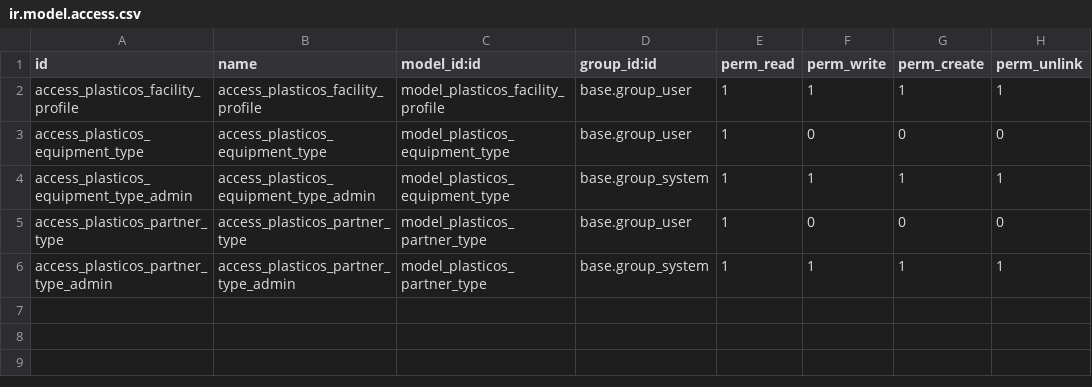
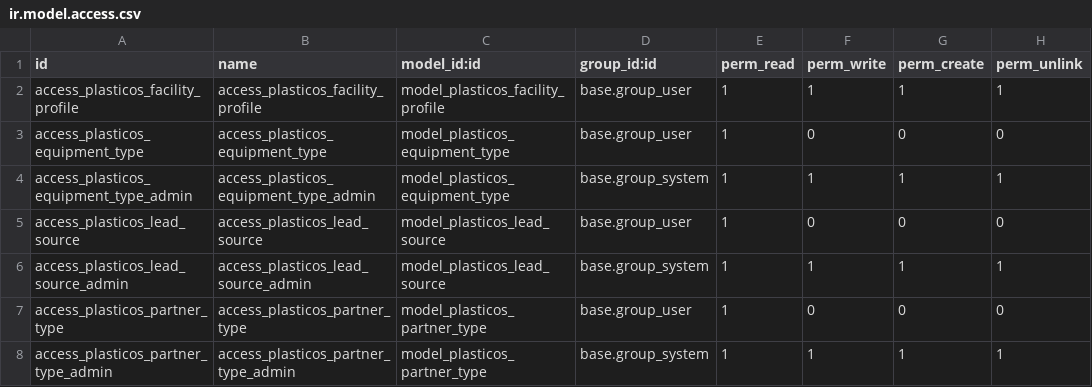
Before and after one commit to cryptoxdog/IB-Odoo_19, a CSV file: plasticos_facility_profile/security/ir.model.access.csv, drawn as a sheet.

```diff
--- a/plasticos_facility_profile/security/ir.model.access.csv
+++ b/plasticos_facility_profile/security/ir.model.access.csv
@@ -4,2 +4,4 @@ access_plasticos_equipment_type,access_plasticos_equipment_type,model_plasticos_
 access_plasticos_equipment_type_admin,access_plasticos_equipment_type_admin,model_plasticos_equipment_type,base.group_system,1,1,1,1
+access_plasticos_lead_source,access_plasticos_lead_source,model_plasticos_lead_source,base.group_user,1,0,0,0
+access_plasticos_lead_source_admin,access_plasticos_lead_source_admin,model_plasticos_lead_source,base.group_system,1,1,1,1
 access_plasticos_partner_type,access_plasticos_partner_type,model_plasticos_partner_type,base.group_user,1,0,0,0
```
Also changed, not shown: 36 other files.
